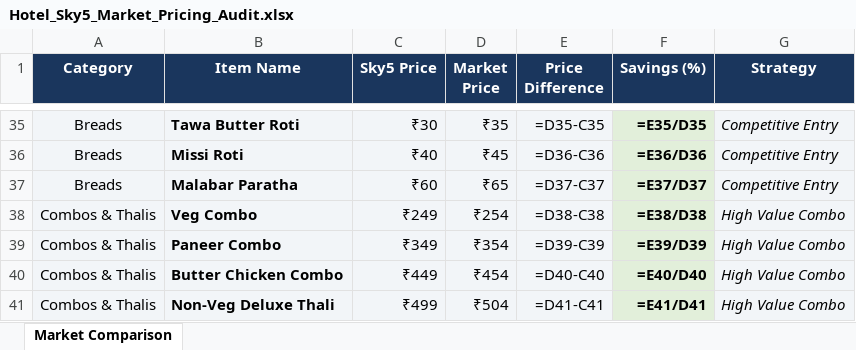
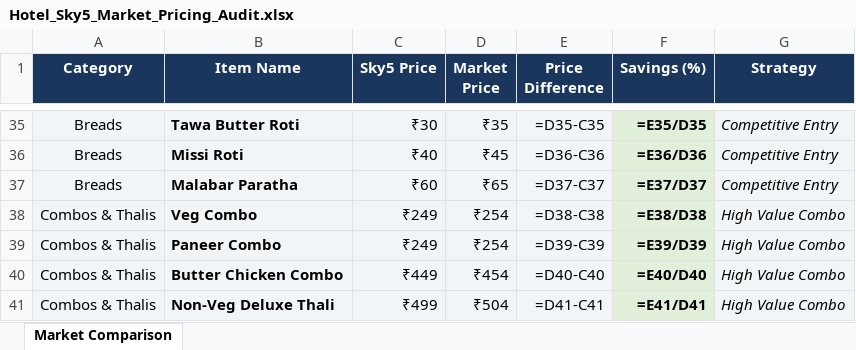
Before and after one commit to barrydeveloperindia-arch/sky_5_kitchen, an Excel workbook: Hotel_Sky5_Market_Pricing_Audit.xlsx, sheet Market Comparison, drawn as a sheet; only a part is shown, gaps mark what is left out; values as stored, in another font and other column widths than the file's, no borders; formulas without a stored value are shown as written; the diff names each change by its address in the sheet, - before the commit and + after, or states it on an @@ line.

```diff
--- a/Hotel_Sky5_Market_Pricing_Audit.xlsx (sheet Market Comparison)
+++ b/Hotel_Sky5_Market_Pricing_Audit.xlsx (sheet Market Comparison)
-C39 (Sky5 Price): ₹349
+C39 (Sky5 Price): ₹249
-D39 (Market Price): ₹354
+D39 (Market Price): ₹254
```
Also changed, not shown: 13 other files.
